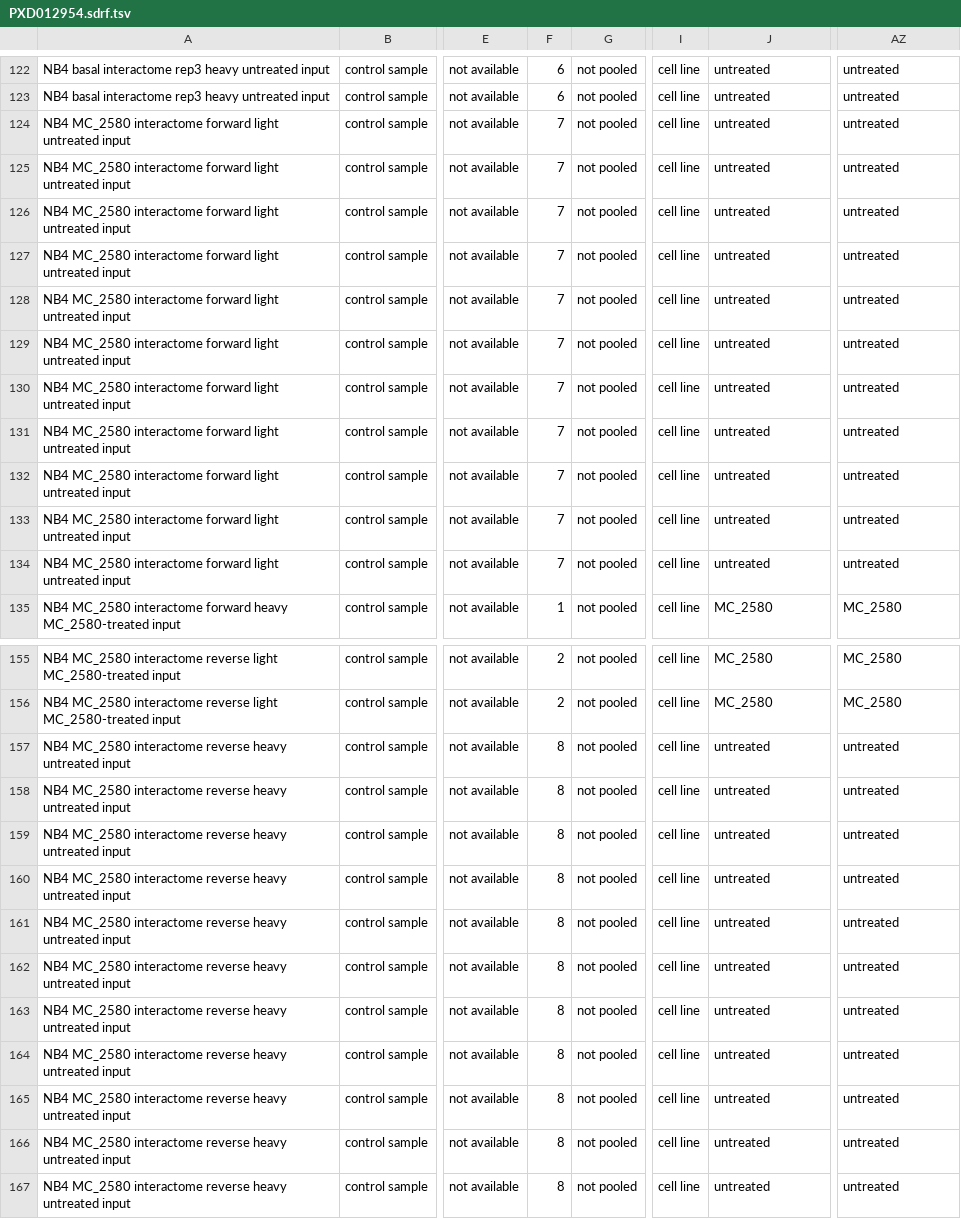
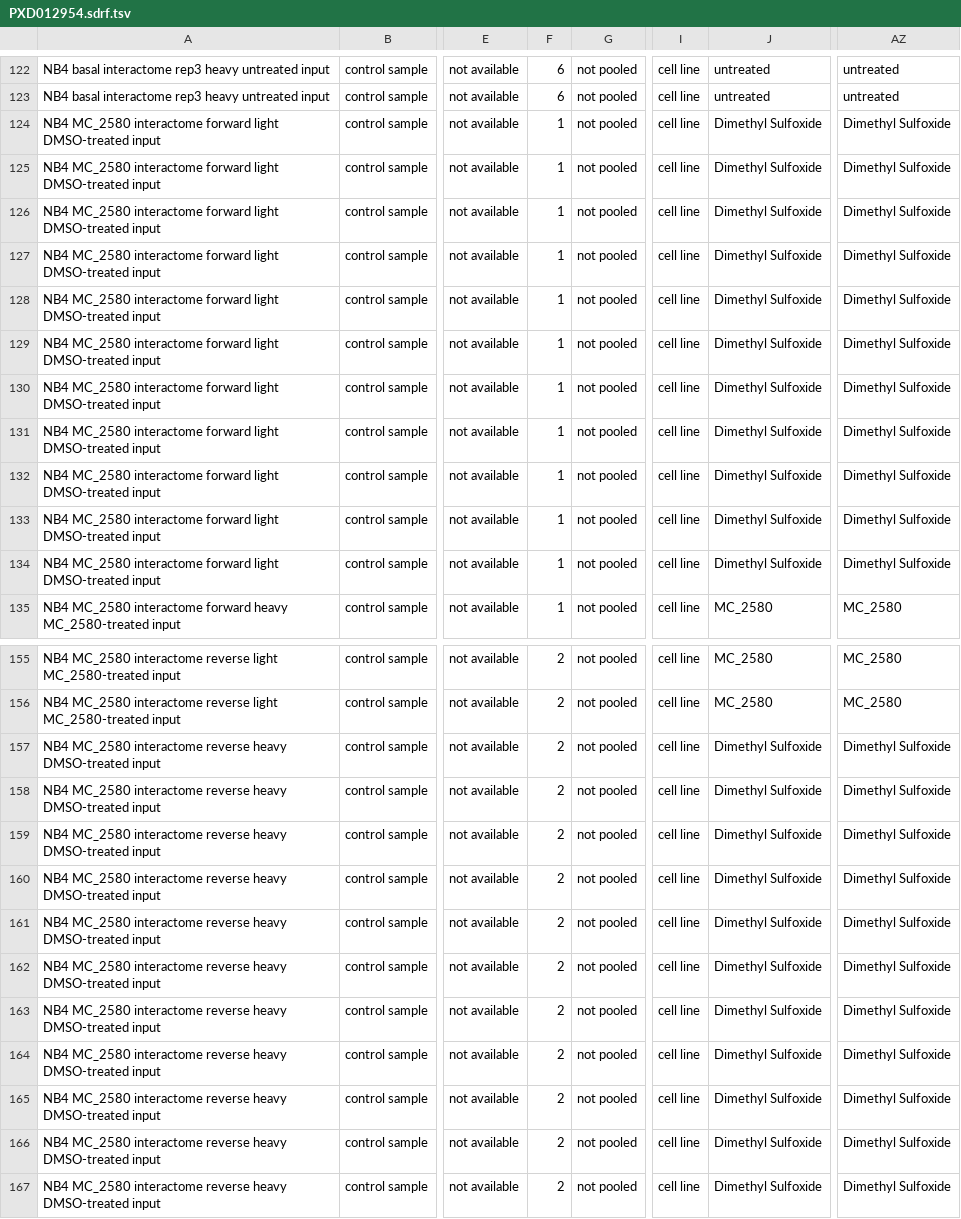
Before and after one commit to bigbio/sdrf-skills, a TSV file: annotations/PXD012954.sdrf.tsv, drawn as a sheet; only a part is shown, gaps mark what is left out; the diff covers the shown part only; the diff names each change by its address in the sheet, - before the commit and + after, or states it on an @@ line.

```diff
--- a/annotations/PXD012954.sdrf.tsv
+++ b/annotations/PXD012954.sdrf.tsv
-A124:A134: …forward light untreated input
+A124:A134: …forward light DMSO-treated input
-F124:F134: 7
+F124:F134: 1
-J124:J134: untreated
+J124:J134: Dimethyl Sulfoxide
-AZ124:AZ134: untreated
+AZ124:AZ134: Dimethyl Sulfoxide
-A157:A167: …reverse heavy untreated input
+A157:A167: …reverse heavy DMSO-treated input
-F157:F167: 8
+F157:F167: 2
-J157:J167: untreated
+J157:J167: Dimethyl Sulfoxide
-AZ157:AZ167: untreated
+AZ157:AZ167: Dimethyl Sulfoxide
```
Also changed, not shown: 64 edited cells elsewhere in this file, 2 other files.
